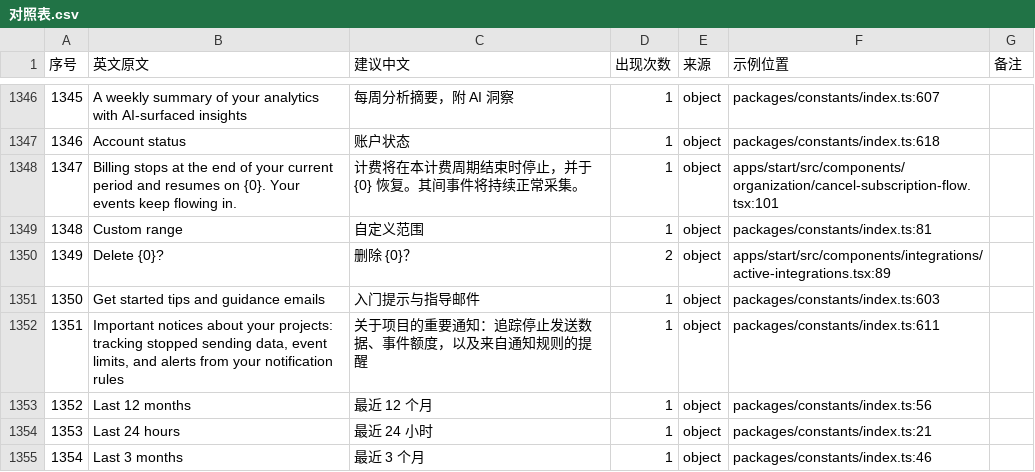
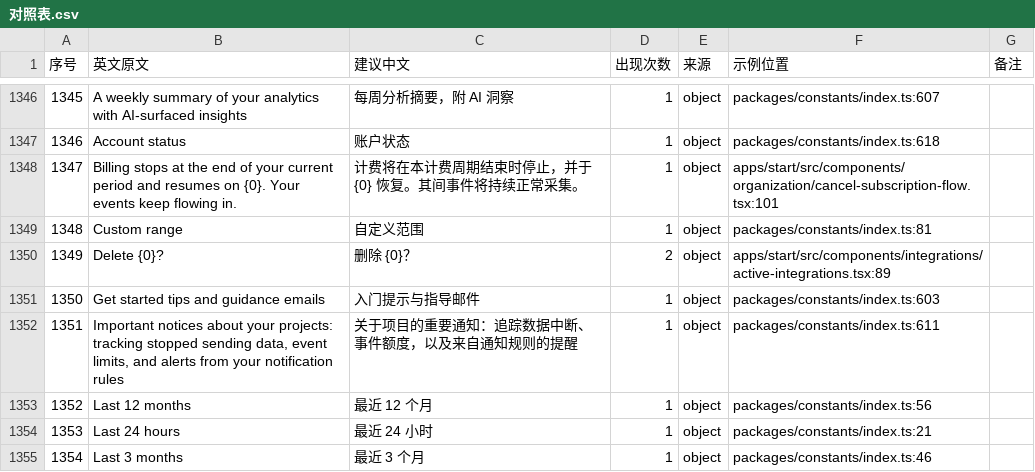
Before and after one commit to moonlightsh/openpanel, a CSV file: packages/i18n-zh/catalog/对照表.csv, drawn as a sheet; only a part is shown, gaps mark what is left out; the diff covers the shown part only.

```diff
--- a/packages/i18n-zh/catalog/对照表.csv
+++ b/packages/i18n-zh/catalog/对照表.csv
@@ -1351,3 +1351,3 @@
 1350,"Get started tips and guidance emails","入门提示与指导邮件",1,"object","packages/constants/index.ts:603",""
-1351,"Important notices about your projects: tracking stopped sending data, event limits, and alerts from your notification rules","关于项目的重要通知：追踪停止发送数据、事件额度，以及来自通知规则的提醒",1,"object","packages/constants/index.ts:611",""
+1351,"Important notices about your projects: tracking stopped sending data, event limits, and alerts from your notification rules","关于项目的重要通知：追踪数据中断、事件额度，以及来自通知规则的提醒",1,"object","packages/constants/index.ts:611",""
 1352,"Last 12 months","最近 12 个月",1,"object","packages/constants/index.ts:56",""
```
Also changed, not shown: 29 added rows and 3 edited cells elsewhere in this file, packages/i18n-zh/catalog/_inventory_delta.tsv, packages/i18n-zh/catalog/_zh_5.tsv, 5 other files.
